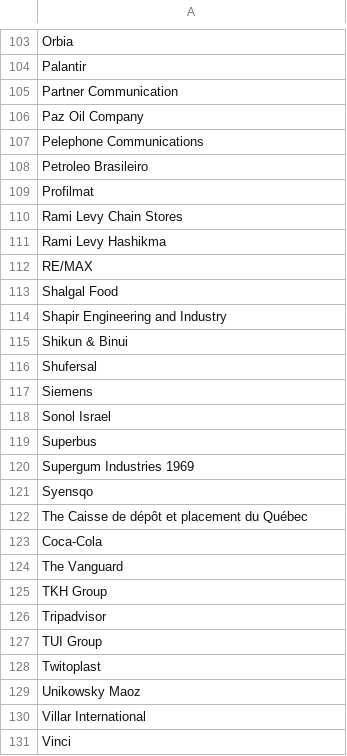
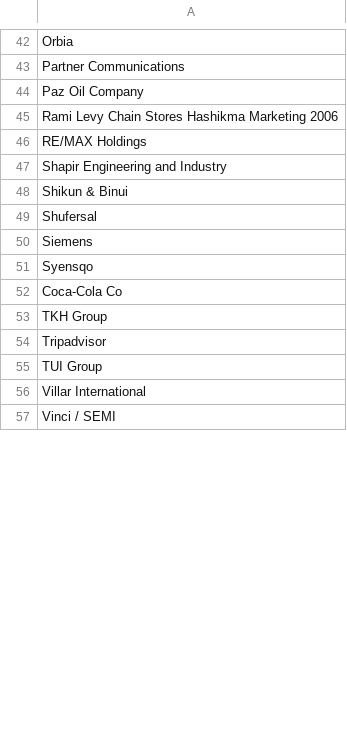
Before and after one commit to tvp-freeports/analysis_finance_reports, a CSV file: src/freeports_analysis/data/target.csv, drawn as a sheet; only a part is shown, gaps mark what is left out; removed rows and columns are numbered as before the commit, all else as after; the diff covers the shown part only; the diff names each change by its address in the sheet, - before the commit and + after, or states it on an @@ line.

```diff
--- a/src/freeports_analysis/data/target.csv
+++ b/src/freeports_analysis/data/target.csv
-A43: Palantir
+A43: Partner Communications
-row 105: Partner Communication
-A45: Pelephone Communications
+A45: Rami Levy Chain Stores Hashikma Marketing 2006
-A46: Petroleo Brasileiro
+A46: RE/MAX Holdings
-row 109: Profilmat
-row 110: Rami Levy Chain Stores
-row 111: Rami Levy Hashikma
-row 112: RE/MAX
-row 113: Shalgal Food
-row 118: Sonol Israel
-row 119: Superbus
-row 120: Supergum Industries 1969
-A52: The Caisse de dépôt et placement du Québec
+A52: Coca-Cola Co
-row 123: Coca-Cola
-row 124: The Vanguard
-row 128: Twitoplast
-row 129: Unikowsky Maoz
-A57: Vinci
+A57: Vinci / SEMI
```
Also changed, not shown: 85 removed rows and 12 edited cells elsewhere in this file, 1 other file.
